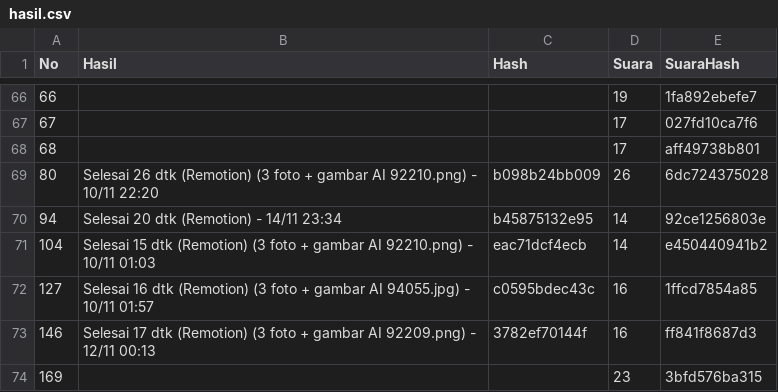
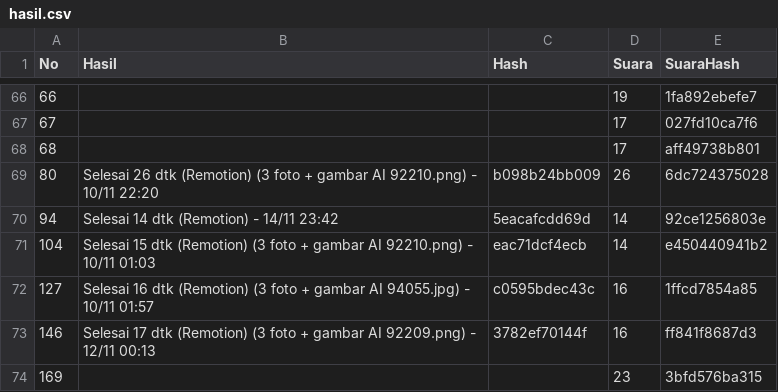
Before and after one commit to richbrillian/affiliate-konten, a CSV file: output/hasil.csv, drawn as a sheet; only a part is shown, gaps mark what is left out.

```diff
--- a/output/hasil.csv
+++ b/output/hasil.csv
@@ -69,3 +69,3 @@ No,Hasil,Hash,Suara,SuaraHash
 80,Selesai 26 dtk (Remotion) (3 foto + gambar AI 92210.png) - 10/11 22:20,b098b24bb009,26,6dc724375028
-94,Selesai 20 dtk (Remotion) - 14/11 23:34,b45875132e95,14,92ce1256803e
+94,Selesai 14 dtk (Remotion) - 14/11 23:42,5eacafcdd69d,14,92ce1256803e
 104,Selesai 15 dtk (Remotion) (3 foto + gambar AI 92210.png) - 10/11 01:03,eac71dcf4ecb,14,e450440941b2
```
Also changed, not shown: 1 other file.
